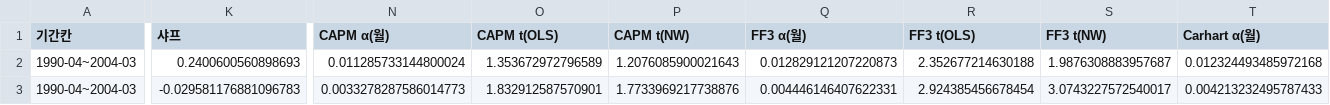
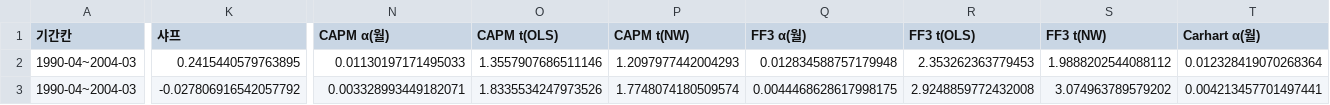
Before and after one commit to Rowoon-Lee5/assignment02-magicformula-backtest, a CSV file: 결과_전략수익률/6_기간.csv, drawn as a sheet; only a part is shown, gaps mark what is left out; the diff covers the shown part only; the diff names each change by its address in the sheet, - before the commit and + after, or states it on an @@ line.

```diff
--- a/결과_전략수익률/6_기간.csv
+++ b/결과_전략수익률/6_기간.csv
-K2 (샤프): 0.2400600560898693
+K2 (샤프): 0.2415440579763895
-N2 (CAPM α(월)): 0.011285733144800024
+N2 (CAPM α(월)): 0.01130197171495033
-O2 (CAPM t(OLS)): 1.353672972796589
+O2 (CAPM t(OLS)): 1.3557907686511146
-P2 (CAPM t(NW)): 1.2076085900021643
+P2 (CAPM t(NW)): 1.2097977442004293
-Q2 (FF3 α(월)): 0.012829121207220873
+Q2 (FF3 α(월)): 0.012834588757179948
-R2 (FF3 t(OLS)): 2.352677214630188
+R2 (FF3 t(OLS)): 2.353262363779453
-S2 (FF3 t(NW)): 1.9876308883957687
+S2 (FF3 t(NW)): 1.9888202544088112
-T2 (Carhart α(월)): 0.012324493485972168
+T2 (Carhart α(월)): 0.012328419070268364
-K3 (샤프): -0.029581176881096783
+K3 (샤프): -0.027806916542057792
-N3 (CAPM α(월)): 0.0033278287586014773
+N3 (CAPM α(월)): 0.003328993449182071
-O3 (CAPM t(OLS)): 1.832912587570901
+O3 (CAPM t(OLS)): 1.8335534247973526
-P3 (CAPM t(NW)): 1.7733969217738876
+P3 (CAPM t(NW)): 1.7748074180509574
-Q3 (FF3 α(월)): 0.004446146407622331
+Q3 (FF3 α(월)): 0.0044468628617998175
-R3 (FF3 t(OLS)): 2.924385456678454
+R3 (FF3 t(OLS)): 2.9248859772432008
-S3 (FF3 t(NW)): 3.0743227572540017
+S3 (FF3 t(NW)): 3.074963789579202
-T3 (Carhart α(월)): 0.004213232495787433
+T3 (Carhart α(월)): 0.004213457701497441
```
Also changed, not shown: 98 edited cells elsewhere in this file, 결과_전략수익률/1_비중.csv, 결과_전략수익률/2_주기.csv, 13 other files.
